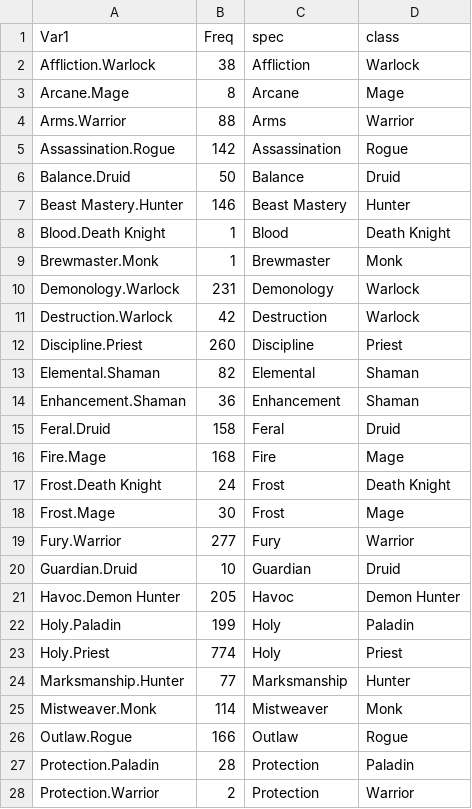
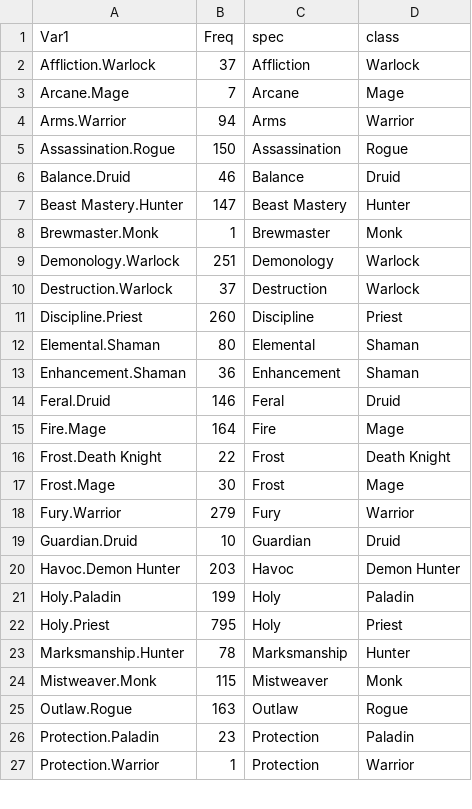
Before and after one commit to namato18/WoWPvPTracker, a CSV file: uniq_2v2.csv, drawn as a sheet; only a part is shown; the diff covers the shown part only.

```diff
--- a/uniq_2v2.csv
+++ b/uniq_2v2.csv
@@ -1,28 +1,27 @@
 "Var1","Freq","spec","class"
-"Affliction.Warlock",38,"Affliction","Warlock"
-"Arcane.Mage",8,"Arcane","Mage"
-"Arms.Warrior",88,"Arms","Warrior"
-"Assassination.Rogue",142,"Assassination","Rogue"
-"Balance.Druid",50,"Balance","Druid"
-"Beast Mastery.Hunter",146,"Beast Mastery","Hunter"
-"Blood.Death Knight",1,"Blood","Death Knight"
+"Affliction.Warlock",37,"Affliction","Warlock"
+"Arcane.Mage",7,"Arcane","Mage"
+"Arms.Warrior",94,"Arms","Warrior"
+"Assassination.Rogue",150,"Assassination","Rogue"
+"Balance.Druid",46,"Balance","Druid"
+"Beast Mastery.Hunter",147,"Beast Mastery","Hunter"
 "Brewmaster.Monk",1,"Brewmaster","Monk"
-"Demonology.Warlock",231,"Demonology","Warlock"
-"Destruction.Warlock",42,"Destruction","Warlock"
+"Demonology.Warlock",251,"Demonology","Warlock"
+"Destruction.Warlock",37,"Destruction","Warlock"
 "Discipline.Priest",260,"Discipline","Priest"
-"Elemental.Shaman",82,"Elemental","Shaman"
+"Elemental.Shaman",80,"Elemental","Shaman"
 "Enhancement.Shaman",36,"Enhancement","Shaman"
-"Feral.Druid",158,"Feral","Druid"
-"Fire.Mage",168,"Fire","Mage"
-"Frost.Death Knight",24,"Frost","Death Knight"
+"Feral.Druid",146,"Feral","Druid"
+"Fire.Mage",164,"Fire","Mage"
+"Frost.Death Knight",22,"Frost","Death Knight"
 "Frost.Mage",30,"Frost","Mage"
-"Fury.Warrior",277,"Fury","Warrior"
+"Fury.Warrior",279,"Fury","Warrior"
 "Guardian.Druid",10,"Guardian","Druid"
-"Havoc.Demon Hunter",205,"Havoc","Demon Hunter"
+"Havoc.Demon Hunter",203,"Havoc","Demon Hunter"
 "Holy.Paladin",199,"Holy","Paladin"
-"Holy.Priest",774,"Holy","Priest"
-"Marksmanship.Hunter",77,"Marksmanship","Hunter"
-"Mistweaver.Monk",114,"Mistweaver","Monk"
-"Outlaw.Rogue",166,"Outlaw","Rogue"
-"Protection.Paladin",28,"Protection","Paladin"
-"Protection.Warrior",2,"Protection","Warrior"
+"Holy.Priest",795,"Holy","Priest"
+"Marksmanship.Hunter",78,"Marksmanship","Hunter"
+"Mistweaver.Monk",115,"Mistweaver","Monk"
+"Outlaw.Rogue",163,"Outlaw","Rogue"
+"Protection.Paladin",23,"Protection","Paladin"
+"Protection.Warrior",1,"Protection","Warrior"
```
Also changed, not shown: 9 edited cells elsewhere in this file, uniq_3v3.csv, uniq_rbg.csv, 9 other files.
